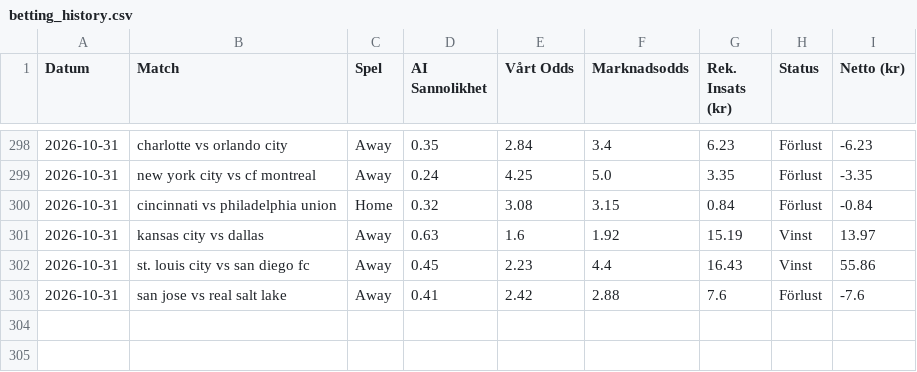
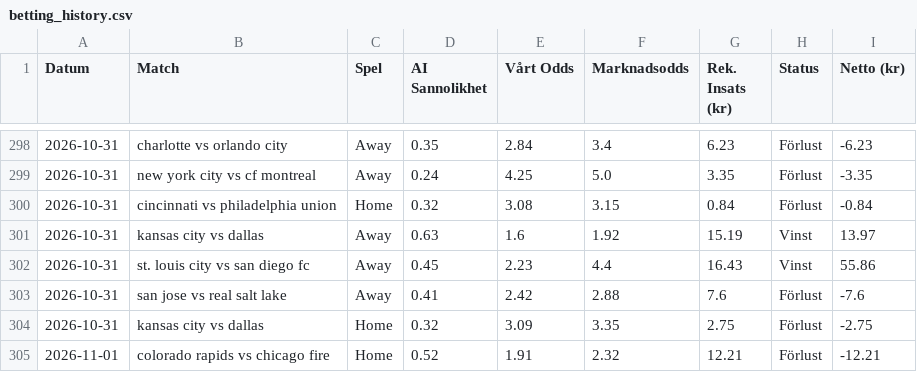
Before and after one commit to bjorndalman/website, a CSV file: data/betting_history.csv, drawn as a sheet; only a part is shown, gaps mark what is left out.

```diff
--- a/data/betting_history.csv
+++ b/data/betting_history.csv
@@ -303 +303,3 @@ Datum,Match,Spel,AI Sannolikhet,Vårt Odds,Marknadsodds,Rek. Insats (kr),Status,
 2026-10-31,san jose vs real salt lake,Away,0.41,2.42,2.88,7.6,Förlust,-7.6
+2026-10-31,kansas city vs dallas,Home,0.32,3.09,3.35,2.75,Förlust,-2.75
+2026-11-01,colorado rapids vs chicago fire,Home,0.52,1.91,2.32,12.21,Förlust,-12.21
```
Also changed, not shown: data/portfolio_summary.csv, 4 other files.
